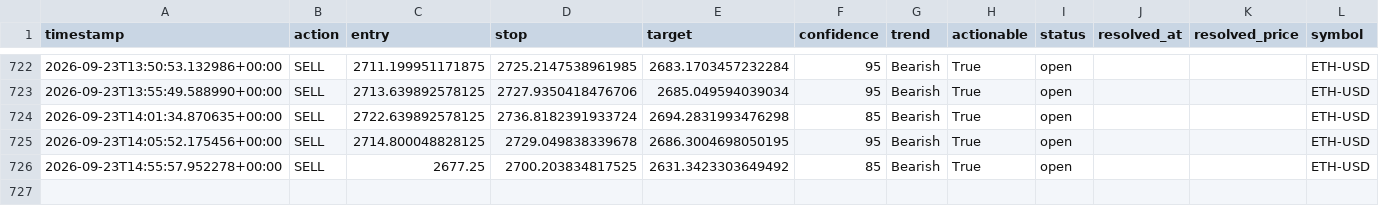
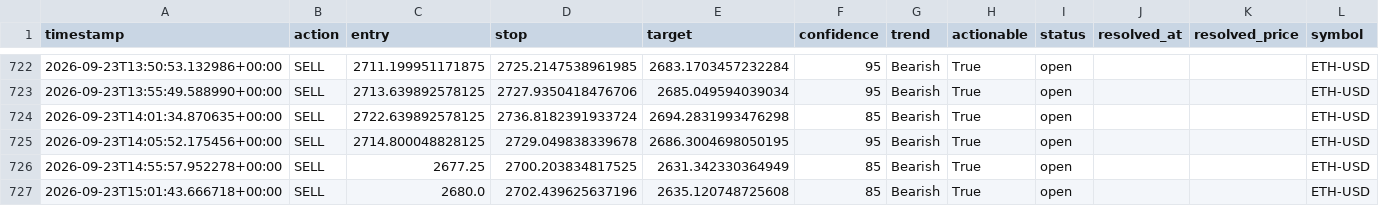
Before and after one commit to wyethmontz/trade-anything, a CSV file: data/signal_log.csv, drawn as a sheet; only a part is shown, gaps mark what is left out.

```diff
--- a/data/signal_log.csv
+++ b/data/signal_log.csv
@@ -725,2 +725,3 @@ timestamp,action,entry,stop,target,confidence,trend,actionable,status,resolved_a
 2026-09-23T14:05:52.175456+00:00,SELL,2714.800048828125,2729.049838339678,2686.3004698050195,95,Bearish,True,open,,,ETH-USD
-2026-09-23T14:55:57.952278+00:00,SELL,2677.25,2700.203834817525,2631.3423303649492,85,Bearish,True,open,,,ETH-USD
+2026-09-23T14:55:57.952278+00:00,SELL,2677.25,2700.203834817525,2631.342330364949,85,Bearish,True,open,,,ETH-USD
+2026-09-23T15:01:43.666718+00:00,SELL,2680.0,2702.439625637196,2635.120748725608,85,Bearish,True,open,,,ETH-USD
```
